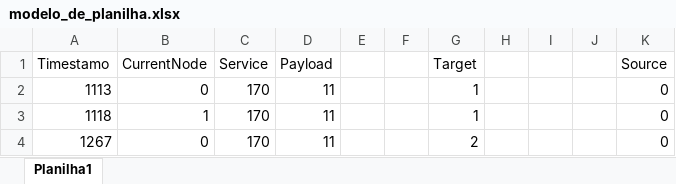
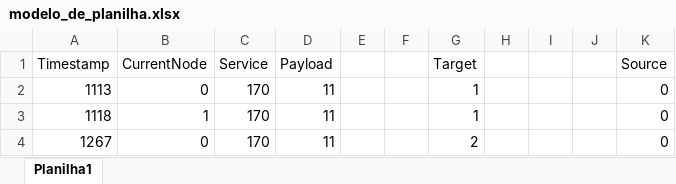
Before and after one commit to RaphaelBrasil/dependencyHunter, an Excel workbook: APPs/modelo_de_planilha.xlsx, sheet Planilha1, drawn as a sheet; only a part is shown; values as stored, in another font and other column widths than the file's, no borders; charts and pictures not drawn; the diff names each change by its address in the sheet, - before the commit and + after, or states it on an @@ line.

```diff
--- a/APPs/modelo_de_planilha.xlsx (sheet Planilha1)
+++ b/APPs/modelo_de_planilha.xlsx (sheet Planilha1)
-A1: Timestamo
+A1: Timestamp
```
Also changed, not shown: APPs/hemps6x6.xlsx, 7 other files.
